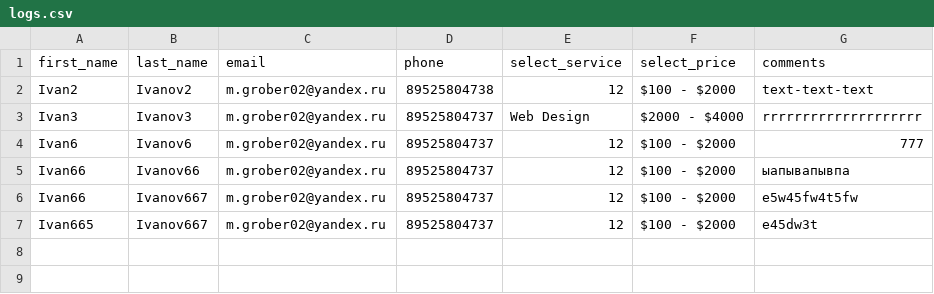
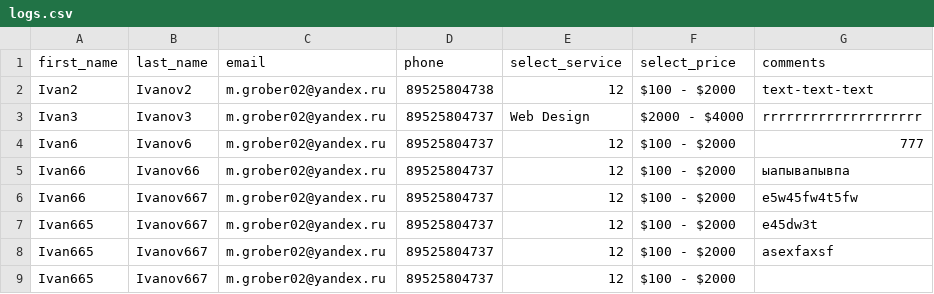
Before and after one commit to leviathan-7/server_lab_3, a CSV file: WebApplication2/logs.csv, drawn as a sheet; the diff names each change by its address in the sheet, - before the commit and + after, or states it on an @@ line.

```diff
--- a/WebApplication2/logs.csv
+++ b/WebApplication2/logs.csv
+row 8: Ivan665 | Ivanov667 | m.grober02@yandex.ru | 89525804737 | 12 | $100 - $2000 | asexfaxsf
+row 9: Ivan665 | Ivanov667 | m.grober02@yandex.ru | 89525804737 | 12 | $100 - $2000
```
Also changed, not shown: 18 other files.
